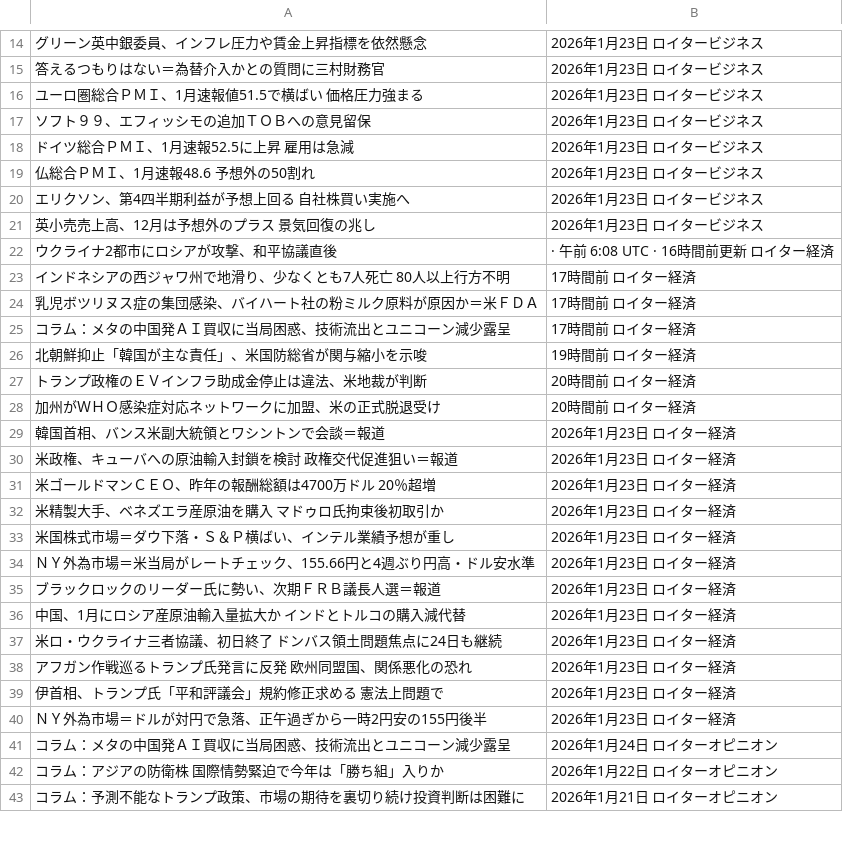
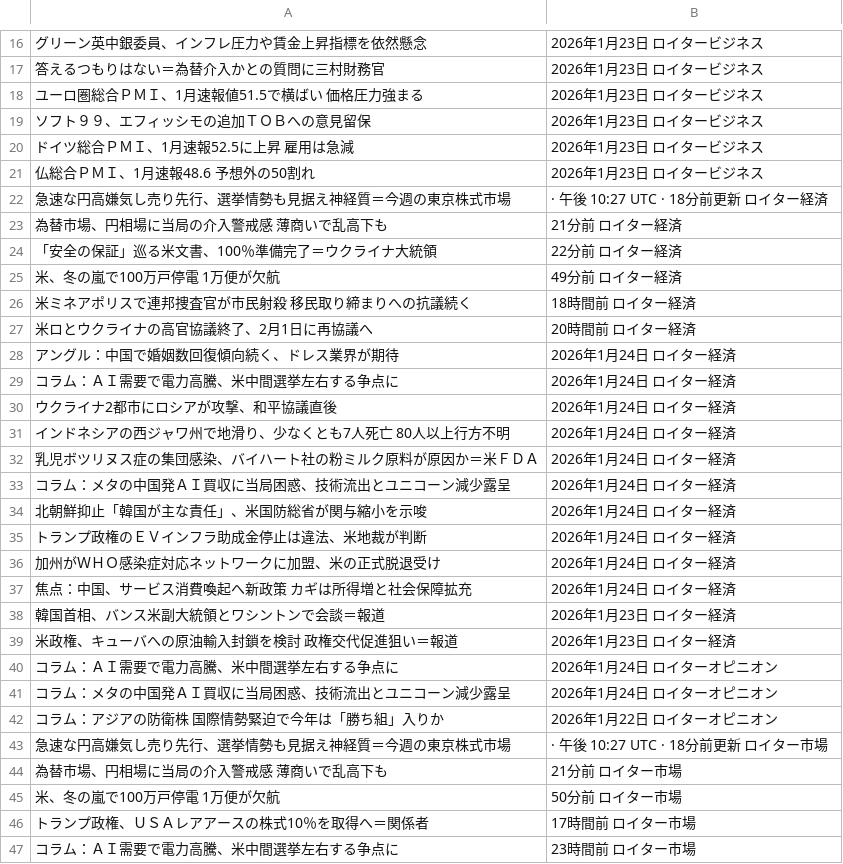
Before and after one commit to keroppa88/news, a CSV file: news.csv, drawn as a sheet; only a part is shown, gaps mark what is left out; the diff covers the shown part only.

```diff
--- a/news.csv
+++ b/news.csv
@@ -19,25 +21,27 @@
 "仏総合ＰＭＩ、1月速報48.6　予想外の50割れ","2026年1月23日 ロイタービジネス"
-"エリクソン、第4四半期利益が予想上回る　自社株買い実施へ","2026年1月23日 ロイタービジネス"
-"英小売売上高、12月は予想外のプラス　景気回復の兆し","2026年1月23日 ロイタービジネス"
-"ウクライナ2都市にロシアが攻撃、和平協議直後","· 午前 6:08 UTC · 16時間前更新 ロイター経済"
-"インドネシアの西ジャワ州で地滑り、少なくとも7人死亡　80人以上行方不明","17時間前 ロイター経済"
-"乳児ボツリヌス症の集団感染、バイハート社の粉ミルク原料が原因か＝米ＦＤＡ","17時間前 ロイター経済"
-"コラム：メタの中国発ＡＩ買収に当局困惑、技術流出とユニコーン減少露呈","17時間前 ロイター経済"
-"北朝鮮抑止「韓国が主な責任」、米国防総省が関与縮小を示唆","19時間前 ロイター経済"
-"トランプ政権のＥＶインフラ助成金停止は違法、米地裁が判断","20時間前 ロイター経済"
-"加州がＷＨＯ感染症対応ネットワークに加盟、米の正式脱退受け","20時間前 ロイター経済"
+"急速な円高嫌気し売り先行、選挙情勢も見据え神経質＝今週の東京株式市場","· 午後 10:27 UTC · 18分前更新 ロイター経済"
+"為替市場、円相場に当局の介入警戒感　薄商いで乱高下も","21分前 ロイター経済"
+"「安全の保証」巡る米文書、100％準備完了＝ウクライナ大統領","22分前 ロイター経済"
+"米、冬の嵐で100万戸停電　1万便が欠航","49分前 ロイター経済"
+"米ミネアポリスで連邦捜査官が市民射殺　移民取り締まりへの抗議続く","18時間前 ロイター経済"
+"米ロとウクライナの高官協議終了、2月1日に再協議へ","20時間前 ロイター経済"
+"アングル：中国で婚姻数回復傾向続く、ドレス業界が期待","2026年1月24日 ロイター経済"
+"コラム：ＡＩ需要で電力高騰、米中間選挙左右する争点に","2026年1月24日 ロイター経済"
+"ウクライナ2都市にロシアが攻撃、和平協議直後","2026年1月24日 ロイター経済"
+"インドネシアの西ジャワ州で地滑り、少なくとも7人死亡　80人以上行方不明","2026年1月24日 ロイター経済"
+"乳児ボツリヌス症の集団感染、バイハート社の粉ミルク原料が原因か＝米ＦＤＡ","2026年1月24日 ロイター経済"
+"コラム：メタの中国発ＡＩ買収に当局困惑、技術流出とユニコーン減少露呈","2026年1月24日 ロイター経済"
+"北朝鮮抑止「韓国が主な責任」、米国防総省が関与縮小を示唆","2026年1月24日 ロイター経済"
+"トランプ政権のＥＶインフラ助成金停止は違法、米地裁が判断","2026年1月24日 ロイター経済"
+"加州がＷＨＯ感染症対応ネットワークに加盟、米の正式脱退受け","2026年1月24日 ロイター経済"
+"焦点：中国、サービス消費喚起へ新政策　カギは所得増と社会保障拡充","2026年1月24日 ロイター経済"
 "韓国首相、バンス米副大統領とワシントンで会談＝報道","2026年1月23日 ロイター経済"
 "米政権、キューバへの原油輸入封鎖を検討　政権交代促進狙い＝報道","2026年1月23日 ロイター経済"
-"米ゴールドマンＣＥＯ、昨年の報酬総額は4700万ドル　20％超増","2026年1月23日 ロイター経済"
-"米精製大手、ベネズエラ産原油を購入　マドゥロ氏拘束後初取引か","2026年1月23日 ロイター経済"
-"米国株式市場＝ダウ下落・Ｓ＆Ｐ横ばい、インテル業績予想が重し","2026年1月23日 ロイター経済"
-"ＮＹ外為市場＝米当局がレートチェック、155.66円と4週ぶり円高・ドル安水準","2026年1月23日 ロイター経済"
-"ブラックロックのリーダー氏に勢い、次期ＦＲＢ議長人選＝報道","2026年1月23日 ロイター経済"
-"中国、1月にロシア産原油輸入量拡大か　インドとトルコの購入減代替","2026年1月23日 ロイター経済"
-"米ロ・ウクライナ三者協議、初日終了　ドンバス領土問題焦点に24日も継続","2026年1月23日 ロイター経済"
-"アフガン作戦巡るトランプ氏発言に反発　欧州同盟国、関係悪化の恐れ","2026年1月23日 ロイター経済"
-"伊首相、トランプ氏「平和評議会」規約修正求める　憲法上問題で","2026年1月23日 ロイター経済"
-"ＮＹ外為市場＝ドルが対円で急落、正午過ぎから一時2円安の155円後半","2026年1月23日 ロイター経済"
+"コラム：ＡＩ需要で電力高騰、米中間選挙左右する争点に","2026年1月24日 ロイターオピニオン"
 "コラム：メタの中国発ＡＩ買収に当局困惑、技術流出とユニコーン減少露呈","2026年1月24日 ロイターオピニオン"
 "コラム：アジアの防衛株　国際情勢緊迫で今年は「勝ち組」入りか","2026年1月22日 ロイターオピニオン"
-"コラム：予測不能なトランプ政策、市場の期待を裏切り続け投資判断は困難に","2026年1月21日 ロイターオピニオン"
+"急速な円高嫌気し売り先行、選挙情勢も見据え神経質＝今週の東京株式市場","· 午後 10:27 UTC · 18分前更新 ロイター市場"
+"為替市場、円相場に当局の介入警戒感　薄商いで乱高下も","21分前 ロイター市場"
+"米、冬の嵐で100万戸停電　1万便が欠航","50分前 ロイター市場"
+"トランプ政権、ＵＳＡレアアースの株式10％を取得へ＝関係者","17時間前 ロイター市場"
+"コラム：ＡＩ需要で電力高騰、米中間選挙左右する争点に","23時間前 ロイター市場"
```
Also changed, not shown: 20 added rows, 23 removed rows and 34 edited cells elsewhere in this file, news_r_buisiness.csv, news_r_keizai.csv, 8 other files.
